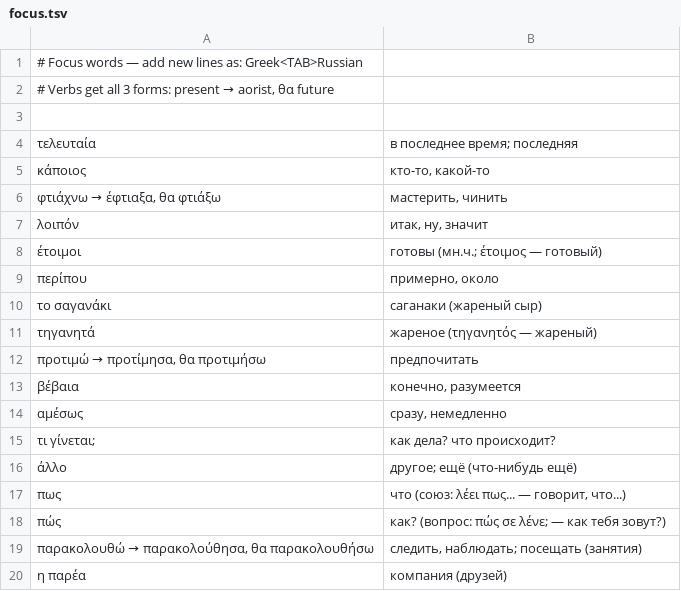
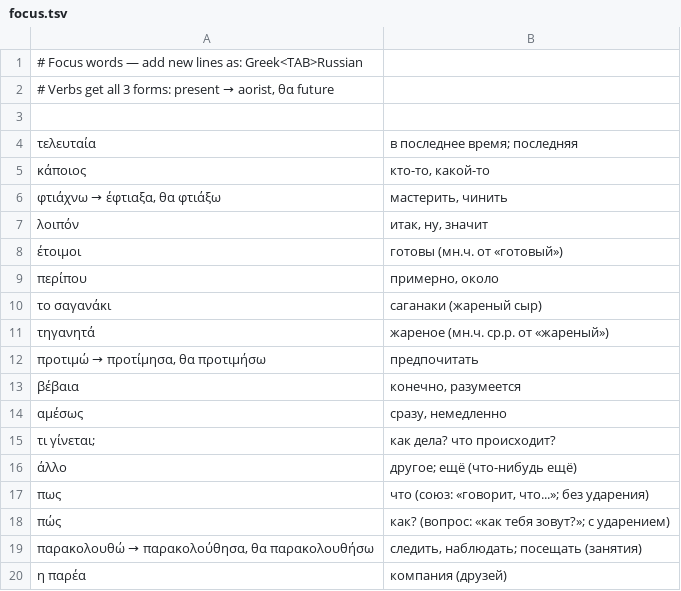
Before and after one commit to vertix/greek-vocab, a TSV file: focus.tsv, drawn as a sheet.

```diff
--- a/focus.tsv
+++ b/focus.tsv
@@ -7,6 +7,6 @@
 λοιπόν	итак, ну, значит
-έτοιμοι	готовы (мн.ч.; έτοιμος — готовый)
+έτοιμοι	готовы (мн.ч. от «готовый»)
 περίπου	примерно, около
 το σαγανάκι	саганаки (жареный сыр)
-τηγανητά	жареное (τηγανητός — жареный)
+τηγανητά	жареное (мн.ч. ср.р. от «жареный»)
 προτιμώ → προτίμησα, θα προτιμήσω	предпочитать
@@ -16,4 +16,4 @@
 άλλο	другое; ещё (что-нибудь ещё)
-πως	что (союз: λέει πως... — говорит, что...)
-πώς	как? (вопрос: πώς σε λένε; — как тебя зовут?)
+πως	что (союз: «говорит, что...»; без ударения)
+πώς	как? (вопрос: «как тебя зовут?»; с ударением)
 παρακολουθώ → παρακολούθησα, θα παρακολουθήσω	следить, наблюдать; посещать (занятия)
```
Also changed, not shown: translations.tsv, verbs_aorist.tsv.
